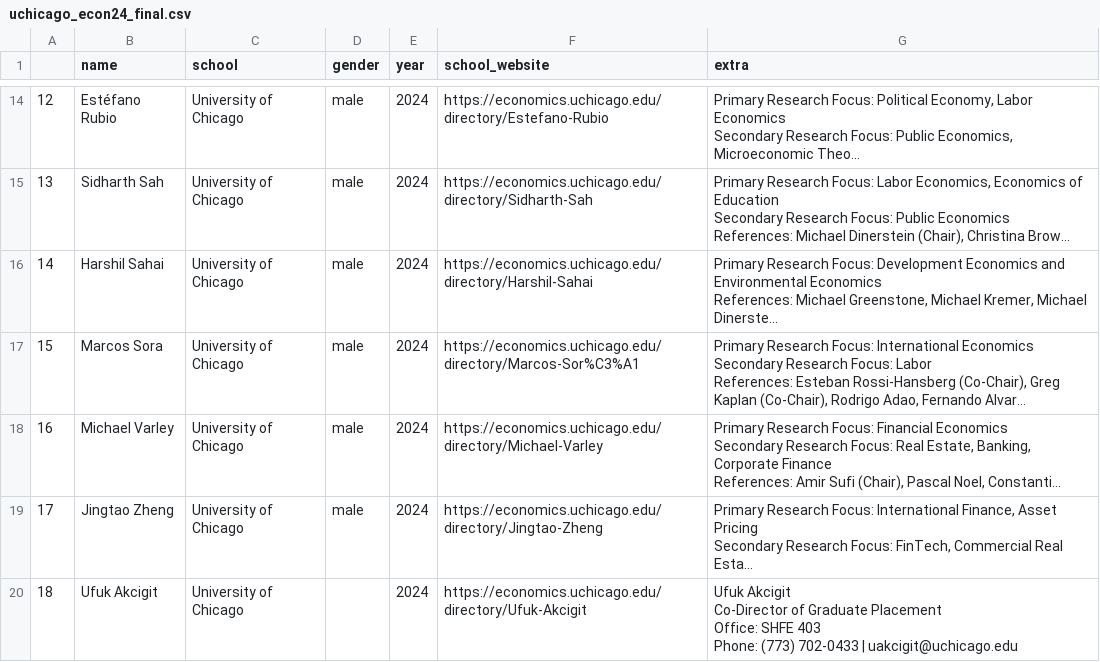
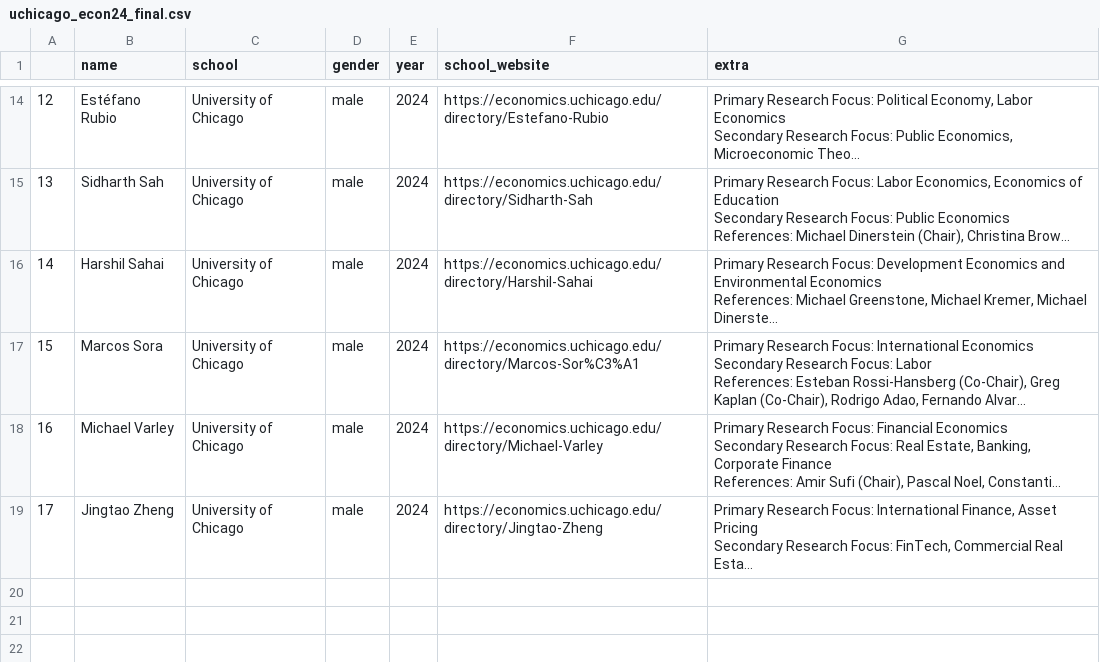
Before and after one commit to schan676/Gender_composition_STEM, a CSV file: uchicago_econ24_final.csv, drawn as a sheet; only a part is shown, gaps mark what is left out; long unchanged cells end in …; ↵ is a line break in a cell; the diff names each change by its address in the sheet, - before the commit and + after, or states it on an @@ line.

Commit message:
Update uchicago_econ24_final.csv

```diff
--- a/uchicago_econ24_final.csv
+++ b/uchicago_econ24_final.csv
-row 20: 18 | Ufuk Akcigit | University of Chicago |  | 2024 | https://economics.uchicago.edu/directory/Ufuk-Akcigit | Ufuk Akcigit ↵ Co-Director of Graduate Placement ↵ Office: SHFE 403 ↵ Phone: (773) 702-0433 | uakcigit@uchicago.edu
```
